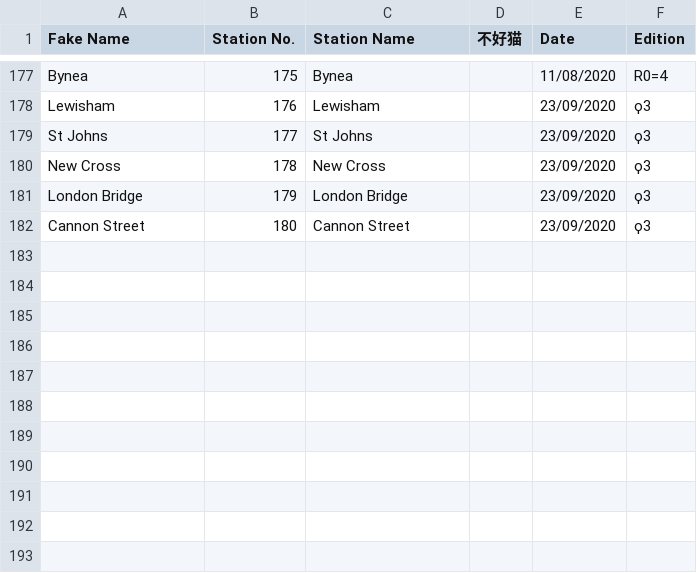
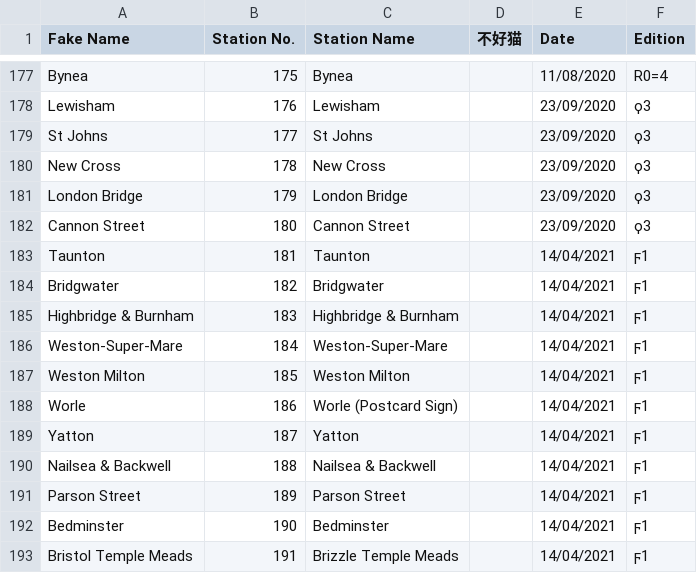
Before and after one commit to NuttyTrains/NuttyTrains.github.io, a CSV file: data/stations.csv, drawn as a sheet; only a part is shown, gaps mark what is left out.

```diff
--- a/data/stations.csv
+++ b/data/stations.csv
@@ -182 +182,12 @@ London Bridge,179,London Bridge,,23/09/2020,ϙ3
 Cannon Street,180,Cannon Street,,23/09/2020,ϙ3
+Taunton,181,Taunton,,14/04/2021,ϝ1
+Bridgwater,182,Bridgwater,,14/04/2021,ϝ1
+Highbridge & Burnham,183,Highbridge & Burnham,,14/04/2021,ϝ1
+Weston-Super-Mare,184,Weston-Super-Mare,,14/04/2021,ϝ1
+Weston Milton,185,Weston Milton,,14/04/2021,ϝ1
+Worle,186,Worle (Postcard Sign),,14/04/2021,ϝ1
+Yatton,187,Yatton,,14/04/2021,ϝ1
+Nailsea & Backwell,188,Nailsea & Backwell,,14/04/2021,ϝ1
+Parson Street,189,Parson Street,,14/04/2021,ϝ1
+Bedminster,190,Bedminster,,14/04/2021,ϝ1
+Bristol Temple Meads,191,Brizzle Temple Meads,,14/04/2021,ϝ1
```
Also changed, not shown: 9 other files.
